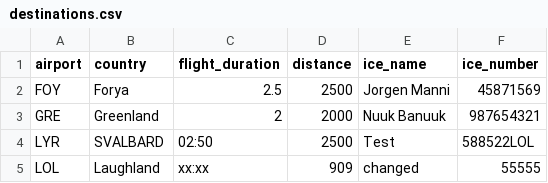
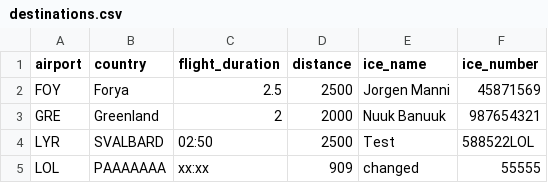
Before and after one commit to baldvinl/Verklegt_1_H46, a CSV file: project/files/destinations.csv, drawn as a sheet.

```diff
--- a/project/files/destinations.csv
+++ b/project/files/destinations.csv
@@ -4,2 +4,2 @@ GRE,Greenland,2,2000,Nuuk Banuuk,987654321
 LYR,SVALBARD,02:50,2500,Test,588522LOL
-LOL,Laughland,xx:xx,909,changed,55555
+LOL,PAAAAAAA,xx:xx,909,changed,55555
```
Also changed, not shown: project/files/voyages.csv, 7 other files.
